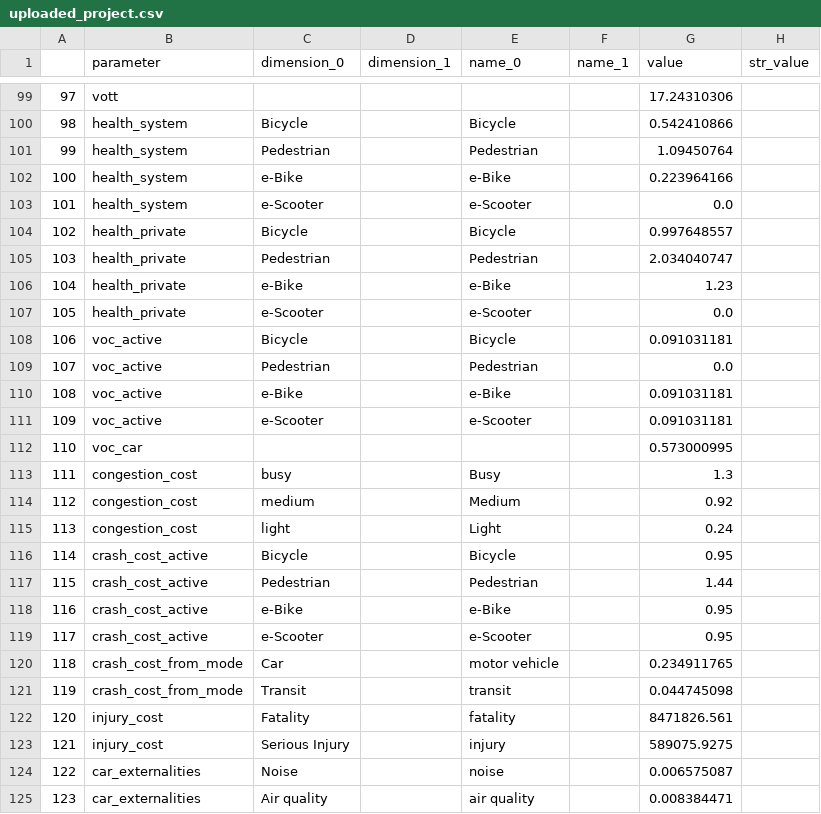
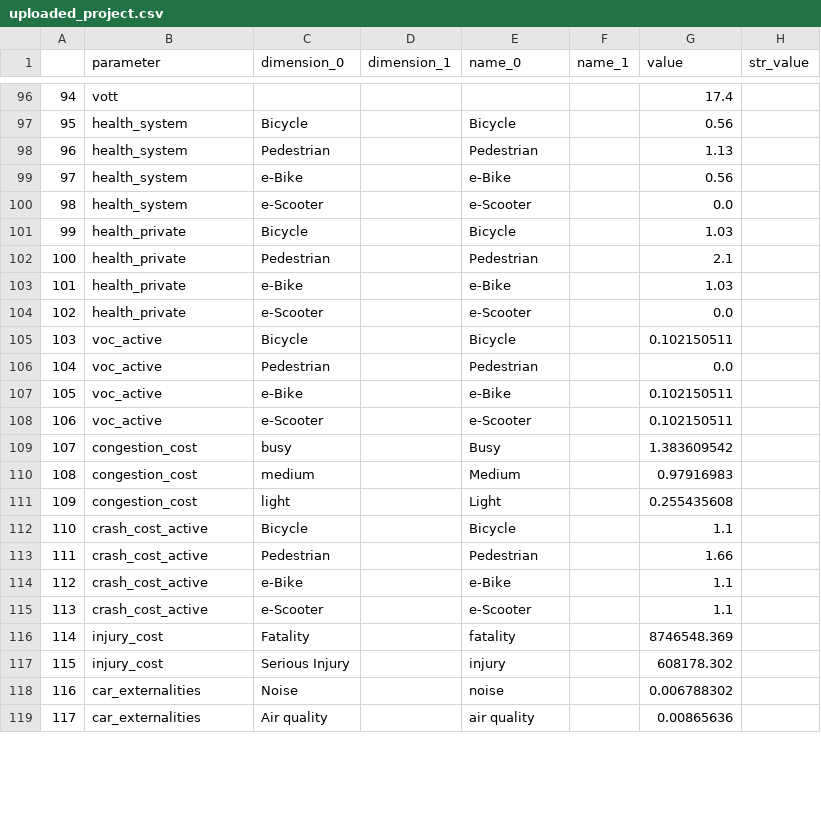
Before and after one commit to joshuacadams/trial-AT-CBA, a CSV file: uploaded_project.csv, drawn as a sheet; only a part is shown, gaps mark what is left out; removed rows and columns are numbered as before the commit, all else as after; the diff covers the shown part only; the diff names each change by its address in the sheet, - before the commit and + after, or states it on an @@ line.

```diff
--- a/uploaded_project.csv
+++ b/uploaded_project.csv
@@ column A renumbered from row 12 down @@
-G96 (value): 17.24310306
+G96 (value): 17.4
-G97 (value): 0.542410866
+G97 (value): 0.56
-G98 (value): 1.09450764
+G98 (value): 1.13
-G99 (value): 0.223964166
+G99 (value): 0.56
-G101 (value): 0.997648557
+G101 (value): 1.03
-G102 (value): 2.034040747
+G102 (value): 2.1
-G103 (value): 1.23
+G103 (value): 1.03
-G105 (value): 0.091031181
+G105 (value): 0.102150511
-G107:G108 (value): 0.091031181
+G107:G108 (value): 0.102150511
-row 112: 110 | voc_car |  |  |  |  | 0.573000995
-G109 (value): 1.3
+G109 (value): 1.383609542
-G110 (value): 0.92
+G110 (value): 0.97916983
-G111 (value): 0.24
+G111 (value): 0.255435608
-G112 (value): 0.95
+G112 (value): 1.1
-G113 (value): 1.44
+G113 (value): 1.66
-G114:G115 (value): 0.95
+G114:G115 (value): 1.1
-row 120: 118 | crash_cost_from_mode | Car |  | motor vehicle |  | 0.234911765
-row 121: 119 | crash_cost_from_mode | Transit |  | transit |  | 0.044745098
-G116 (value): 8471826.561
+G116 (value): 8746548.369
-G117 (value): 589075.9275
+G117 (value): 608178.302
-G118 (value): 0.006575087
+G118 (value): 0.006788302
-G119 (value): 0.008384471
+G119 (value): 0.00865636
```
Also changed, not shown: 5 added rows, 10 removed rows, 36 moved rows and 53 edited cells elsewhere in this file, 7 other files.
